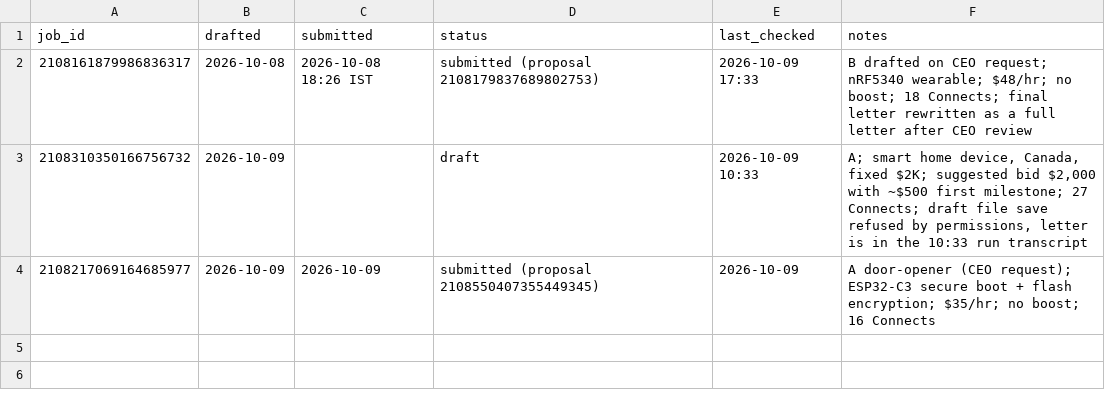
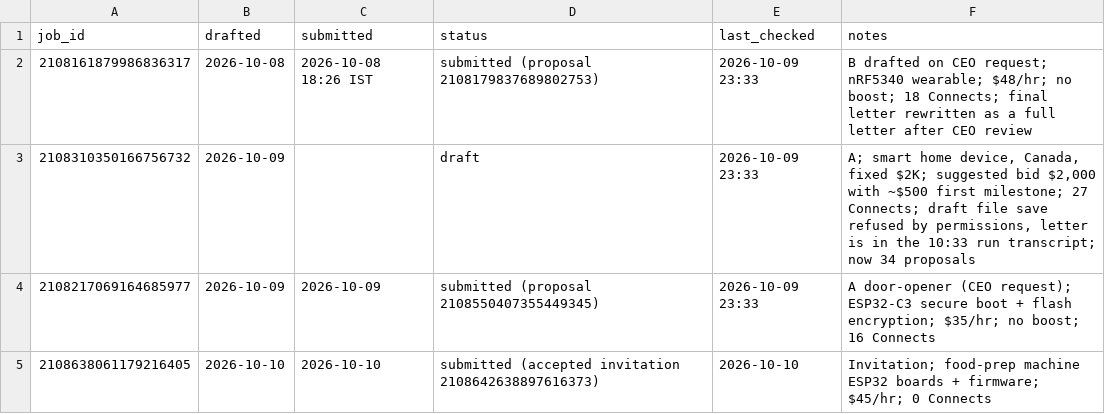
Before and after one commit to parthrajgohil/cfgrowth, a TSV file: upwork/outcomes.tsv, drawn as a sheet.

```diff
--- a/upwork/outcomes.tsv
+++ b/upwork/outcomes.tsv
@@ -1,4 +1,5 @@
 job_id	drafted	submitted	status	last_checked	notes
-2108161879986836317	2026-10-08	2026-10-08 18:26 IST	submitted (proposal 2108179837689802753)	2026-10-09 17:33	B drafted on CEO request; nRF5340 wearable; $48/hr; no boost; 18 Connects; final letter rewritten as a full letter after CEO review
-2108310350166756732	2026-10-09		draft	2026-10-09 10:33	A; smart home device, Canada, fixed $2K; suggested bid $2,000 with ~$500 first milestone; 27 Connects; draft file save refused by permissions, letter is in the 10:33 run transcript
-2108217069164685977	2026-10-09	2026-10-09	submitted (proposal 2108550407355449345)	2026-10-09	A door-opener (CEO request); ESP32-C3 secure boot + flash encryption; $35/hr; no boost; 16 Connects
+2108161879986836317	2026-10-08	2026-10-08 18:26 IST	submitted (proposal 2108179837689802753)	2026-10-09 23:33	B drafted on CEO request; nRF5340 wearable; $48/hr; no boost; 18 Connects; final letter rewritten as a full letter after CEO review
+2108310350166756732	2026-10-09		draft	2026-10-09 23:33	A; smart home device, Canada, fixed $2K; suggested bid $2,000 with ~$500 first milestone; 27 Connects; draft file save refused by permissions, letter is in the 10:33 run transcript; now 34 proposals
+2108217069164685977	2026-10-09	2026-10-09	submitted (proposal 2108550407355449345)	2026-10-09 23:33	A door-opener (CEO request); ESP32-C3 secure boot + flash encryption; $35/hr; no boost; 16 Connects
+2108638061179216405	2026-10-10	2026-10-10	submitted (accepted invitation 2108642638897616373)	2026-10-10	Invitation; food-prep machine ESP32 boards + firmware; $45/hr; 0 Connects
```
Also changed, not shown: upwork/seen.tsv, 2 other files.
